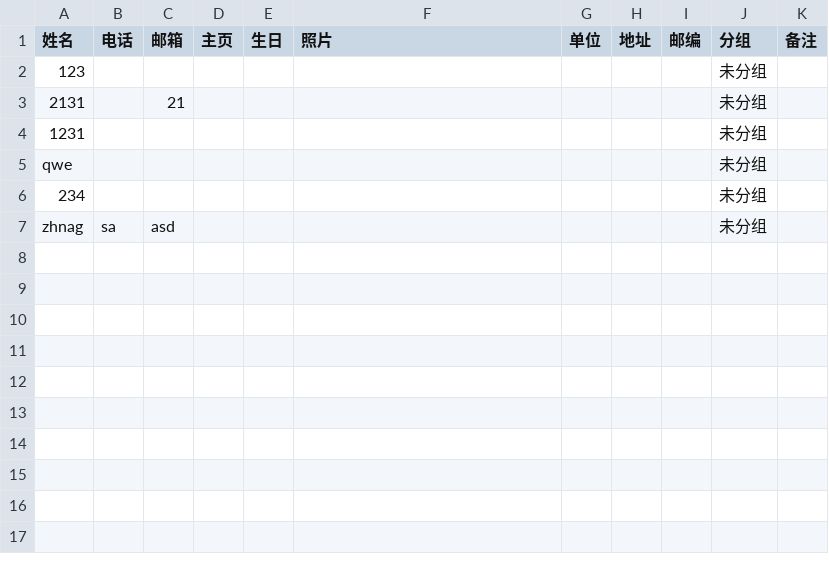
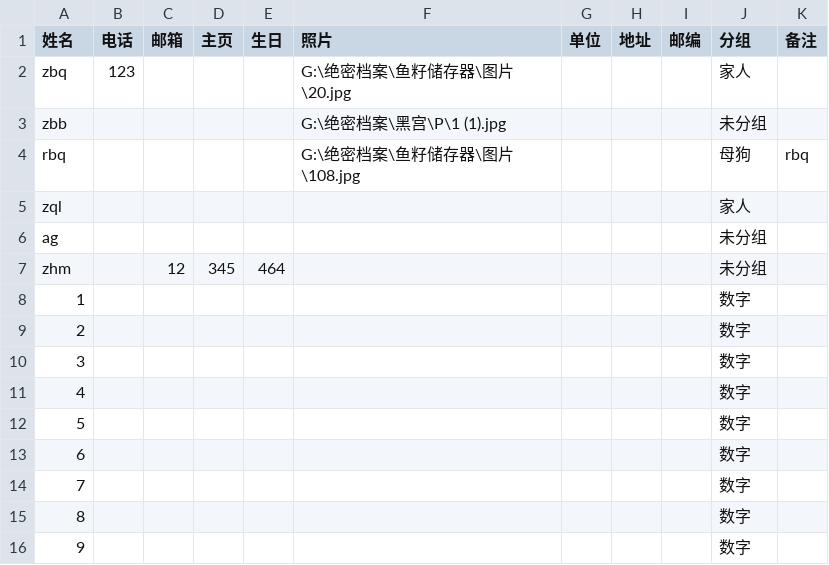
Before and after one commit to 9Epiphany9/newtxl, a CSV file: data/contacts.csv, drawn as a sheet; removed rows and columns are numbered as before the commit, all else as after; the diff names each change by its address in the sheet, - before the commit and + after, or states it on an @@ line.

```diff
--- a/data/contacts.csv
+++ b/data/contacts.csv
-row 2: 123 |  |  |  |  |  |  |  |  | 未分组
-row 3: 2131 |  | 21 |  |  |  |  |  |  | 未分组
-row 4: 1231 |  |  |  |  |  |  |  |  | 未分组
-row 5: qwe |  |  |  |  |  |  |  |  | 未分组
-row 6: 234 |  |  |  |  |  |  |  |  | 未分组
-row 7: zhnag | sa | asd |  |  |  |  |  |  | 未分组
+row 2: zbq | 123 |  |  |  | G:\绝密档案\鱼籽储存器\图片\20.jpg |  |  |  | 家人
+row 3: zbb |  |  |  |  | G:\绝密档案\黑宫\P\1 (1).jpg |  |  |  | 未分组
+row 4: rbq |  |  |  |  | G:\绝密档案\鱼籽储存器\图片\108.jpg |  |  |  | 母狗 | rbq
+row 5: zql |  |  |  |  |  |  |  |  | 家人
+row 6: ag |  |  |  |  |  |  |  |  | 未分组
+row 7: zhm |  | 12 | 345 | 464 |  |  |  |  | 未分组
+row 8: 1 |  |  |  |  |  |  |  |  | 数字
+row 9: 2 |  |  |  |  |  |  |  |  | 数字
+row 10: 3 |  |  |  |  |  |  |  |  | 数字
+row 11: 4 |  |  |  |  |  |  |  |  | 数字
+row 12: 5 |  |  |  |  |  |  |  |  | 数字
+row 13: 6 |  |  |  |  |  |  |  |  | 数字
+row 14: 7 |  |  |  |  |  |  |  |  | 数字
+row 15: 8 |  |  |  |  |  |  |  |  | 数字
+row 16: 9 |  |  |  |  |  |  |  |  | 数字
```
Also changed, not shown: 1 other file.
